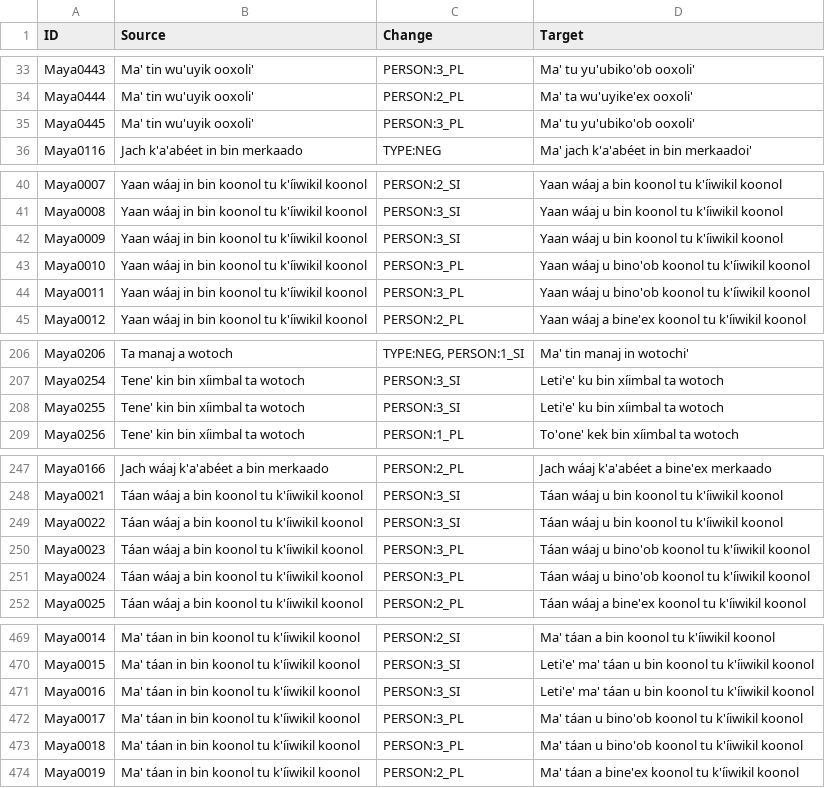
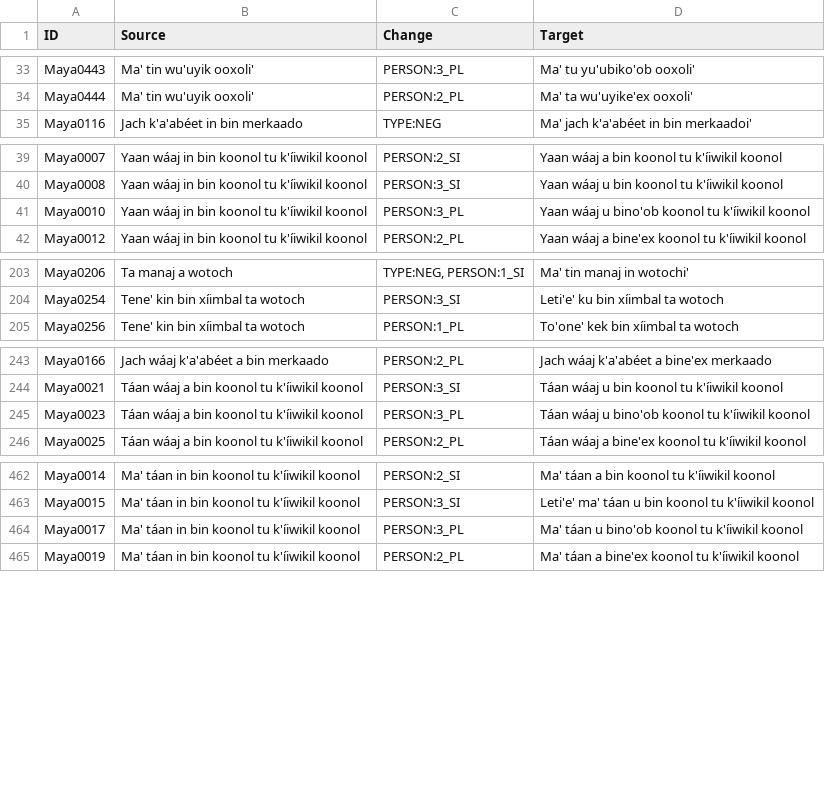
Before and after one commit to KentonMurray/AmericasNLP2025, a TSV file: data/maya-train.tsv, drawn as a sheet; only a part is shown, gaps mark what is left out; the diff covers the shown part only.

Commit message:
update data + POS tagging for Maya & Guarani

```diff
--- a/data/maya-train.tsv
+++ b/data/maya-train.tsv
@@ -34,3 +34,2 @@ Maya0443	Ma' tin wu'uyik ooxoli'	PERSON:3_PL	Ma' tu yu'ubiko'ob ooxoli'
 Maya0444	Ma' tin wu'uyik ooxoli'	PERSON:2_PL	Ma' ta wu'uyike'ex ooxoli'
-Maya0445	Ma' tin wu'uyik ooxoli'	PERSON:3_PL	Ma' tu yu'ubiko'ob ooxoli'
 Maya0116	Jach k'a'abéet in bin merkaado	TYPE:NEG	Ma' jach k'a'abéet in bin merkaadoi'
@@ -41,5 +40,3 @@ Maya0007	Yaan wáaj in bin koonol tu k'íiwikil koonol	PERSON:2_SI	Yaan wáaj a
 Maya0008	Yaan wáaj in bin koonol tu k'íiwikil koonol	PERSON:3_SI	Yaan wáaj u bin koonol tu k'íiwikil koonol
-Maya0009	Yaan wáaj in bin koonol tu k'íiwikil koonol	PERSON:3_SI	Yaan wáaj u bin koonol tu k'íiwikil koonol
 Maya0010	Yaan wáaj in bin koonol tu k'íiwikil koonol	PERSON:3_PL	Yaan wáaj u bino'ob koonol tu k'íiwikil koonol
-Maya0011	Yaan wáaj in bin koonol tu k'íiwikil koonol	PERSON:3_PL	Yaan wáaj u bino'ob koonol tu k'íiwikil koonol
 Maya0012	Yaan wáaj in bin koonol tu k'íiwikil koonol	PERSON:2_PL	Yaan wáaj a bine'ex koonol tu k'íiwikil koonol
@@ -207,3 +204,2 @@ Maya0206	Ta manaj a wotoch	TYPE:NEG, PERSON:1_SI	Ma' tin manaj in wotochi'
 Maya0254	Tene' kin bin xíimbal ta wotoch	PERSON:3_SI	Leti'e' ku bin xíimbal ta wotoch
-Maya0255	Tene' kin bin xíimbal ta wotoch	PERSON:3_SI	Leti'e' ku bin xíimbal ta wotoch
 Maya0256	Tene' kin bin xíimbal ta wotoch	PERSON:1_PL	To'one' kek bin xíimbal ta wotoch
@@ -248,5 +244,3 @@ Maya0166	Jach wáaj k'a'abéet a bin merkaado	PERSON:2_PL	Jach wáaj k'a'abéet
 Maya0021	Táan wáaj a bin koonol tu k'íiwikil koonol	PERSON:3_SI	Táan wáaj u bin koonol tu k'íiwikil koonol
-Maya0022	Táan wáaj a bin koonol tu k'íiwikil koonol	PERSON:3_SI	Táan wáaj u bin koonol tu k'íiwikil koonol
 Maya0023	Táan wáaj a bin koonol tu k'íiwikil koonol	PERSON:3_PL	Táan wáaj u bino'ob koonol tu k'íiwikil koonol
-Maya0024	Táan wáaj a bin koonol tu k'íiwikil koonol	PERSON:3_PL	Táan wáaj u bino'ob koonol tu k'íiwikil koonol
 Maya0025	Táan wáaj a bin koonol tu k'íiwikil koonol	PERSON:2_PL	Táan wáaj a bine'ex koonol tu k'íiwikil koonol
@@ -470,5 +463,3 @@ Maya0014	Ma' táan in bin koonol tu k'íiwikil koonol	PERSON:2_SI	Ma' táan a bi
 Maya0015	Ma' táan in bin koonol tu k'íiwikil koonol	PERSON:3_SI	Leti'e' ma' táan u bin koonol tu k'íiwikil koonol
-Maya0016	Ma' táan in bin koonol tu k'íiwikil koonol	PERSON:3_SI	Leti'e' ma' táan u bin koonol tu k'íiwikil koonol
 Maya0017	Ma' táan in bin koonol tu k'íiwikil koonol	PERSON:3_PL	Ma' táan u bino'ob koonol tu k'íiwikil koonol
-Maya0018	Ma' táan in bin koonol tu k'íiwikil koonol	PERSON:3_PL	Ma' táan u bino'ob koonol tu k'íiwikil koonol
 Maya0019	Ma' táan in bin koonol tu k'íiwikil koonol	PERSON:2_PL	Ma' táan a bine'ex koonol tu k'íiwikil koonol
```
Also changed, not shown: 2 removed rows elsewhere in this file, data/maya-dev.tsv, 6 other files.
